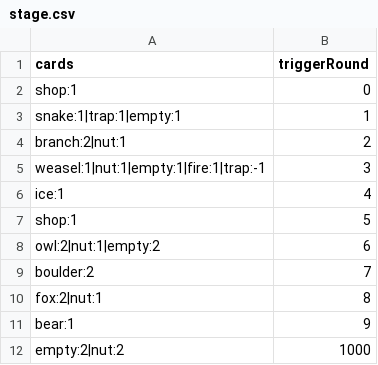
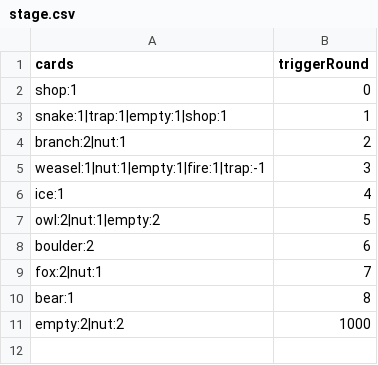
Before and after one commit to shshwdr/cozy-autumn, a CSV file: Assets/Resources/csv/stage.csv, drawn as a sheet.

Commit message:
add descriptoin of shop

```diff
--- a/Assets/Resources/csv/stage.csv
+++ b/Assets/Resources/csv/stage.csv
@@ -2,3 +2,3 @@
 shop:1,0
-snake:1|trap:1|empty:1,1
+snake:1|trap:1|empty:1|shop:1,1
 branch:2|nut:1,2
@@ -6,7 +6,6 @@ weasel:1|nut:1|empty:1|fire:1|trap:-1,3
 ice:1,4
-shop:1,5
-owl:2|nut:1|empty:2,6
-boulder:2,7
-fox:2|nut:1,8
-bear:1,9
+owl:2|nut:1|empty:2,5
+boulder:2,6
+fox:2|nut:1,7
+bear:1,8
 empty:2|nut:2,1000
```
Also changed, not shown: 5 other files.
